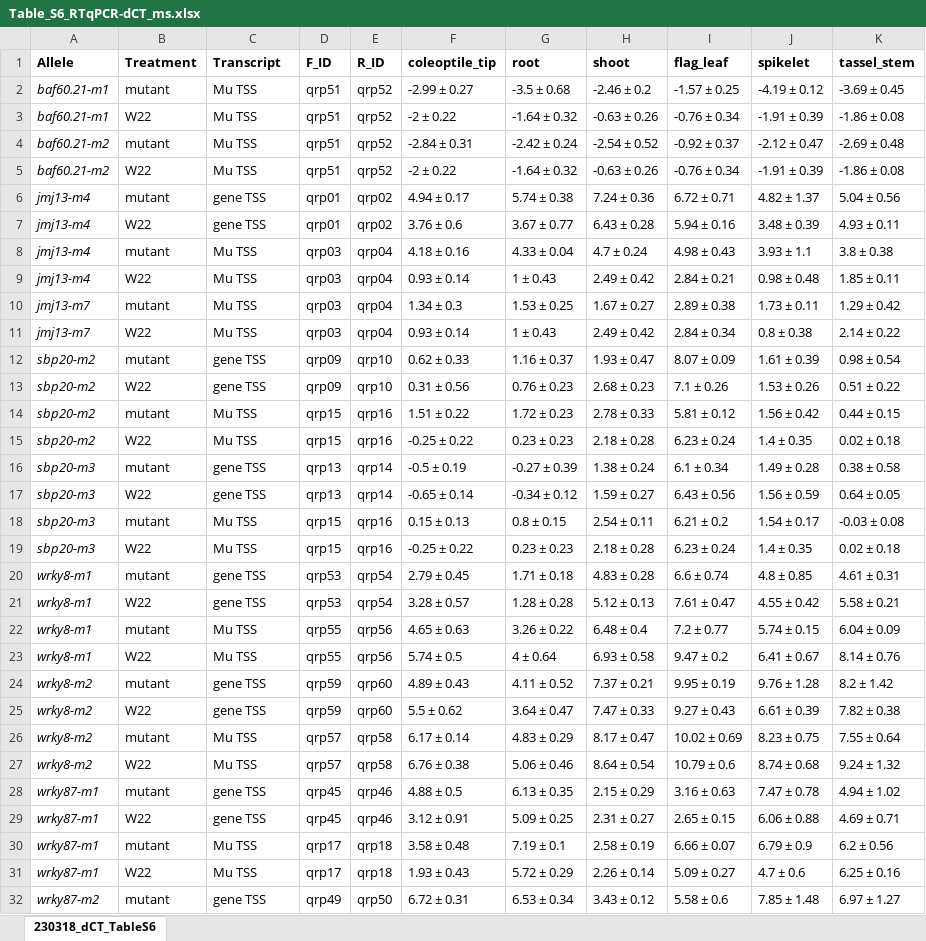
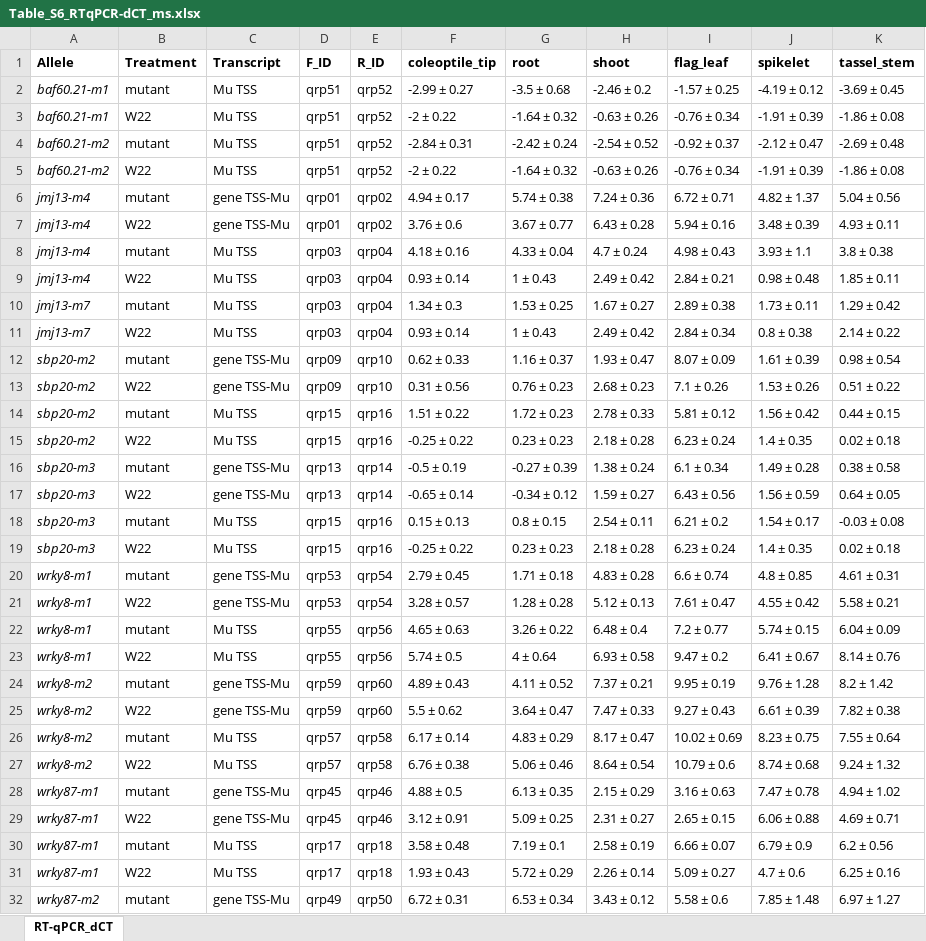
Before and after one commit to erikamag/Mu-Pro_manuscript, an Excel workbook: Table_S6_RTqPCR-dCT_ms.xlsx, sheet RT-qPCR_dCT, drawn as a sheet; only a part is shown; values as stored, in another font and other column widths than the file's, no borders; the diff covers the shown part only; the diff names each change by its address in the sheet, - before the commit and + after, or states it on an @@ line.

Commit message:
Add files via upload

```diff
--- a/Table_S6_RTqPCR-dCT_ms.xlsx (sheet RT-qPCR_dCT)
+++ b/Table_S6_RTqPCR-dCT_ms.xlsx (sheet RT-qPCR_dCT)
-sheet tab: 230318_dCT_TableS6
+sheet tab: RT-qPCR_dCT
-C6:C7 (Transcript): gene TSS
+C6:C7 (Transcript): gene TSS-Mu
-C12:C13 (Transcript): gene TSS
+C12:C13 (Transcript): gene TSS-Mu
-C16:C17 (Transcript): gene TSS
+C16:C17 (Transcript): gene TSS-Mu
-C20:C21 (Transcript): gene TSS
+C20:C21 (Transcript): gene TSS-Mu
-C24:C25 (Transcript): gene TSS
+C24:C25 (Transcript): gene TSS-Mu
-C28:C29 (Transcript): gene TSS
+C28:C29 (Transcript): gene TSS-Mu
-C32 (Transcript): gene TSS
+C32 (Transcript): gene TSS-Mu
```
Also changed, not shown: 1 edited cell elsewhere in this sheet.
